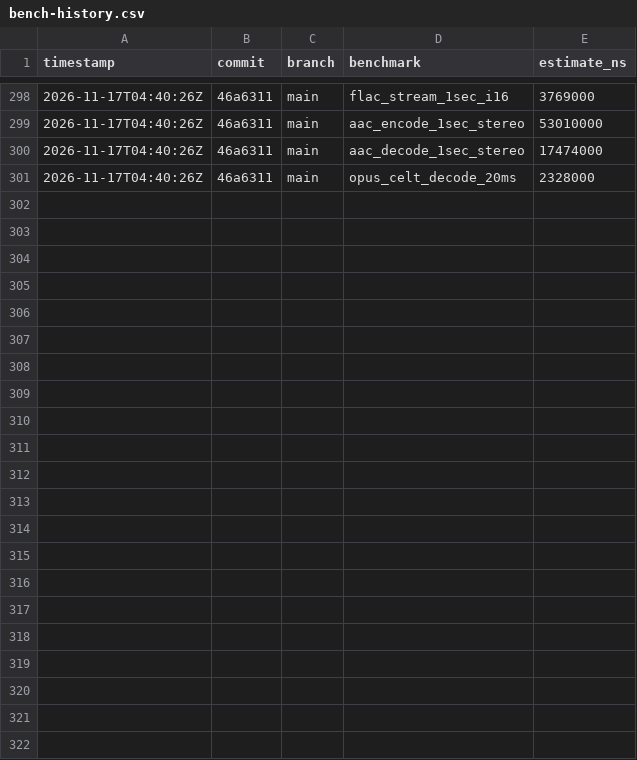
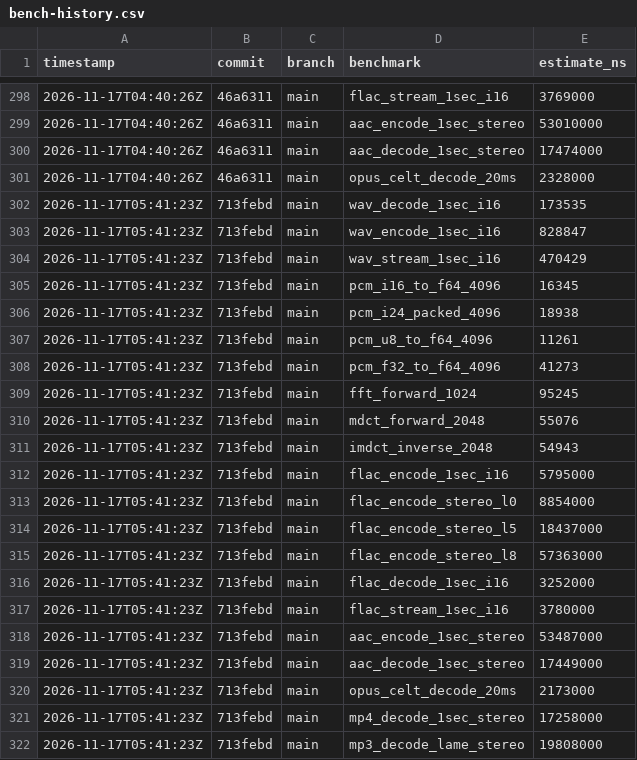
Before and after one commit to MacCracken/shravan, a CSV file: bench-history.csv, drawn as a sheet; only a part is shown, gaps mark what is left out; the diff names each change by its address in the sheet, - before the commit and + after, or states it on an @@ line.

Commit message:
MP4 and MP3 now decode gapless

```diff
--- a/bench-history.csv
+++ b/bench-history.csv
+row 302: 2026-11-17T05:41:23Z | 713febd | main | wav_decode_1sec_i16 | 173535
+row 303: 2026-11-17T05:41:23Z | 713febd | main | wav_encode_1sec_i16 | 828847
+row 304: 2026-11-17T05:41:23Z | 713febd | main | wav_stream_1sec_i16 | 470429
+row 305: 2026-11-17T05:41:23Z | 713febd | main | pcm_i16_to_f64_4096 | 16345
+row 306: 2026-11-17T05:41:23Z | 713febd | main | pcm_i24_packed_4096 | 18938
+row 307: 2026-11-17T05:41:23Z | 713febd | main | pcm_u8_to_f64_4096 | 11261
+row 308: 2026-11-17T05:41:23Z | 713febd | main | pcm_f32_to_f64_4096 | 41273
+row 309: 2026-11-17T05:41:23Z | 713febd | main | fft_forward_1024 | 95245
+row 310: 2026-11-17T05:41:23Z | 713febd | main | mdct_forward_2048 | 55076
+row 311: 2026-11-17T05:41:23Z | 713febd | main | imdct_inverse_2048 | 54943
+row 312: 2026-11-17T05:41:23Z | 713febd | main | flac_encode_1sec_i16 | 5795000
+row 313: 2026-11-17T05:41:23Z | 713febd | main | flac_encode_stereo_l0 | 8854000
+row 314: 2026-11-17T05:41:23Z | 713febd | main | flac_encode_stereo_l5 | 18437000
+row 315: 2026-11-17T05:41:23Z | 713febd | main | flac_encode_stereo_l8 | 57363000
+row 316: 2026-11-17T05:41:23Z | 713febd | main | flac_decode_1sec_i16 | 3252000
+row 317: 2026-11-17T05:41:23Z | 713febd | main | flac_stream_1sec_i16 | 3780000
+row 318: 2026-11-17T05:41:23Z | 713febd | main | aac_encode_1sec_stereo | 53487000
+row 319: 2026-11-17T05:41:23Z | 713febd | main | aac_decode_1sec_stereo | 17449000
+row 320: 2026-11-17T05:41:23Z | 713febd | main | opus_celt_decode_20ms | 2173000
+row 321: 2026-11-17T05:41:23Z | 713febd | main | mp4_decode_1sec_stereo | 17258000
+row 322: 2026-11-17T05:41:23Z | 713febd | main | mp3_decode_lame_stereo | 19808000
```
Also changed, not shown: 20 other files.
